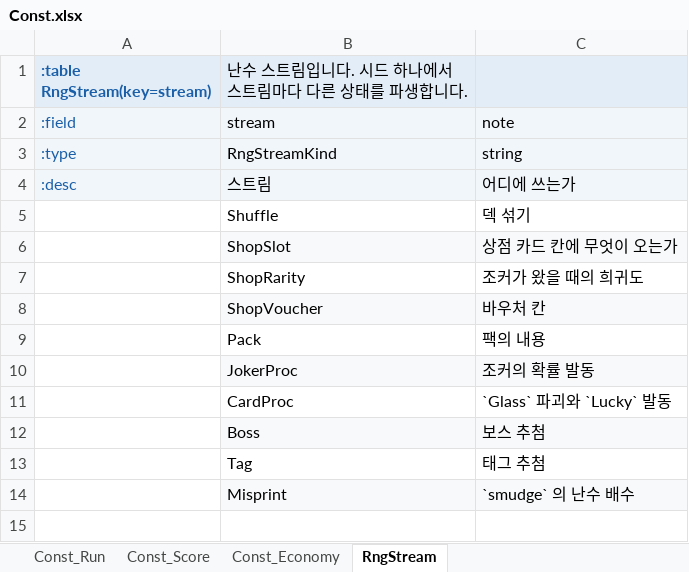
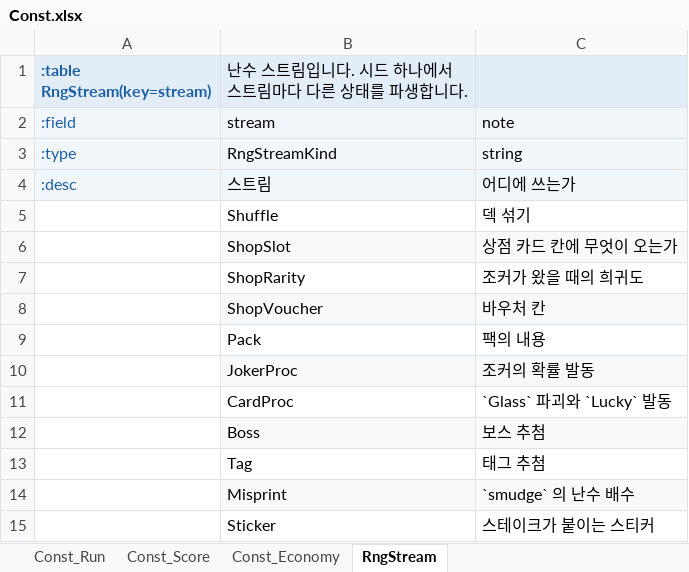
Before and after one commit to maxidea1024/tabbit, an Excel workbook: samples/clover/design-data/xlsx/Const.xlsx, sheet RngStream, drawn as a sheet; values as stored, in another font and other column widths than the file's, no borders; the diff names each change by its address in the sheet, - before the commit and + after, or states it on an @@ line.

Commit message:
feat: 스테이크가 조커에 스티커를 붙입니다
`Stake` 의 `sticker` 와 `sticker_percent` 를 읽는 곳이 없어 조커가 언제나 스티커 없이
만들어졌습니다. 붙이는 자리는 이미 `stickerFor` 하나로 모여 있었으므로 그 안에 추첨을
더했습니다 — 상점과 팩과 태그와 `CreateCard` 와 챌린지의 시작 소지품이 전부 그것을
거칩니다.

- `RngStreamKind` 에 `Sticker` 를 더했습니다. 자격을 보기 전에 굴립니다 — 조커 하나에
  한 번씩 굴려야 그 뒤의 추첨이 어느 조커가 나왔는지에 흔들리지 않습니다
- `eternal_ok` 가 아닌 조커에는 `Eternal` 이 붙지 않습니다. 이미 있던 판정입니다
- 스테이크 리플레이 8개를 `CLOVER-0007` 로 다시 굽었습니다. `CLOVER-0009` 는 주황색 런이
  안테 2에서 끝나 `Perishable` 의 5라운드 무력화에 닿지 않았습니다

**리플레이 21개의 해시가 전부 움직였습니다.** 상태 해시에 스트림마다의 상태가 들어가므로
스트림 하나를 더하면 흰색 런의 해시도 달라집니다. 액션과 지표는 `stake-gold` 하나만
달라졌습니다 — `Rental` 이 값을 $1로 만들고 라운드마다 $3을 가져가므로 그 런의 상점 선택이
갈립니다. 지문이 `2b6a4d16` 에서 `c5a1f0e2` 로 바뀌었습니다.

원작과 다른 것 둘을 대조표에 적었습니다 — 조커 하나에 스티커 하나이고(`StickerKind` 가
단일 값이며 그 값이 해시에 들어갑니다) 누적되지 않습니다. `Perishable` 이 붙지 않는 조커의
목록은 수집되지 않았습니다.

`verify.py` 42개 통과 · 테스트 657개 통과.

```diff
--- a/samples/clover/design-data/xlsx/Const.xlsx (sheet RngStream)
+++ b/samples/clover/design-data/xlsx/Const.xlsx (sheet RngStream)
+row 15:  | Sticker | 스테이크가 붙이는 스티커
```
Also changed, not shown: samples/clover/design-data/xlsx/Cards.xlsx, samples/clover/design-data/xlsx/Consumables.xlsx, 53 other files.
